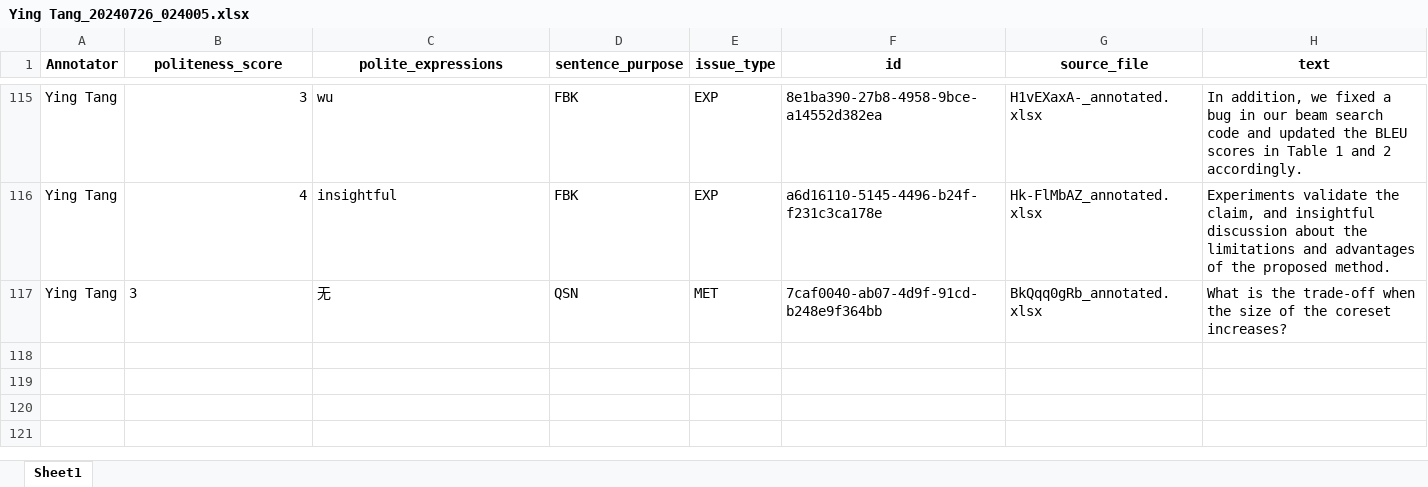
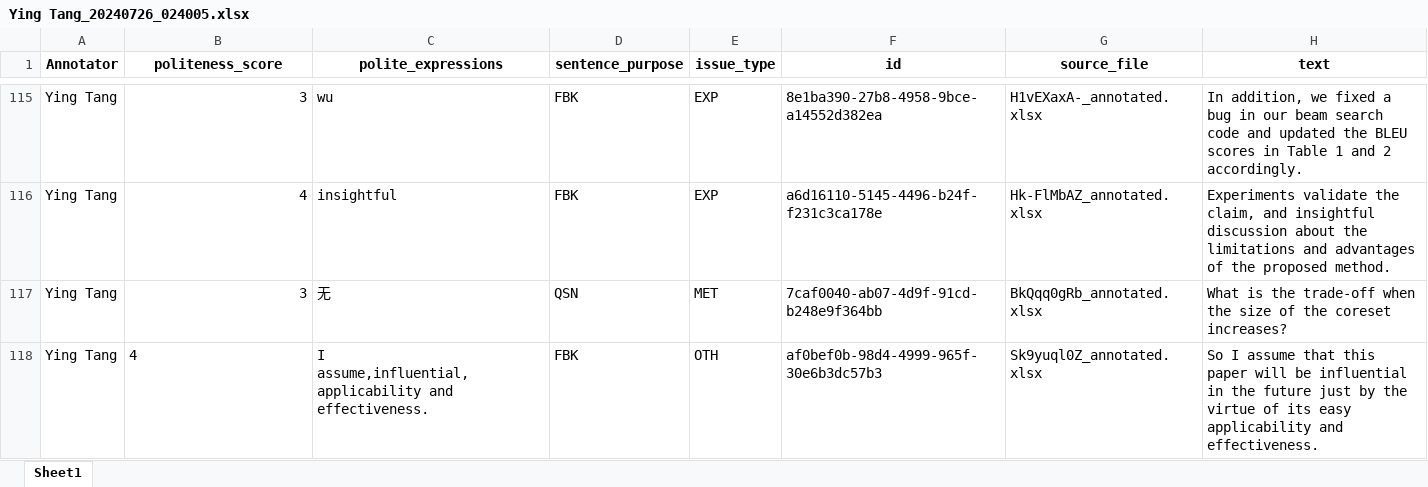
Before and after one commit to pariskang/CMLM-WangShuhe, an Excel workbook: annotations/Ying Tang_20240726_024005.xlsx, sheet Sheet1, drawn as a sheet; only a part is shown, gaps mark what is left out; values as stored, in another font and other column widths than the file's, no borders; the diff names each change by its address in the sheet, - before the commit and + after, or states it on an @@ line.

Commit message:
Update annotations for Ying Tang

```diff
--- a/annotations/Ying Tang_20240726_024005.xlsx (sheet Sheet1)
+++ b/annotations/Ying Tang_20240726_024005.xlsx (sheet Sheet1)
-B117 alignment: left
+B117 alignment: right
+row 118: Ying Tang | 4 | I assume,influential,applicability and effectiveness. | FBK | OTH | af0bef0b-98d4-4999-965f-30e6b3dc57b3 | Sk9yuql0Z_annotated.xlsx | So I assume that this paper will be influential in the future just by the virtue of its easy applicability and effectiveness.
```
